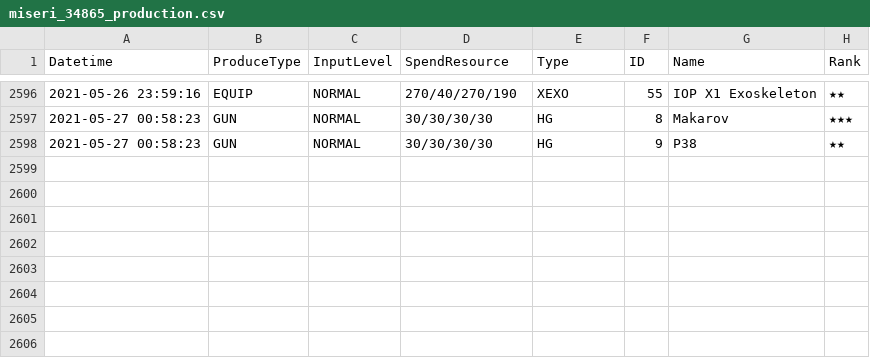
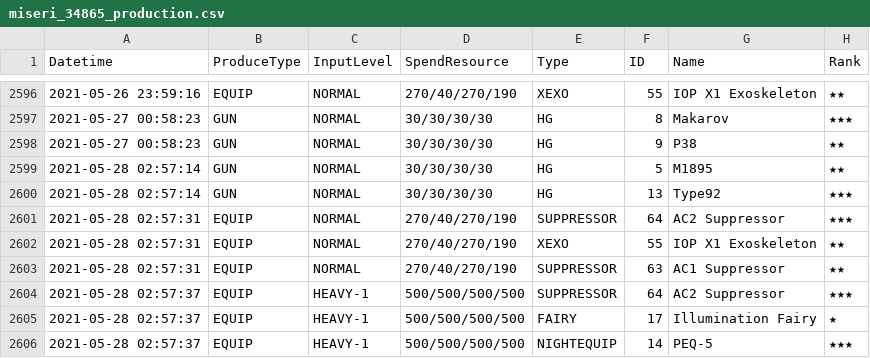
Before and after one commit to m1s3ri/90wish, a CSV file: miseri_34865_production.csv, drawn as a sheet; only a part is shown, gaps mark what is left out.

```diff
--- a/miseri_34865_production.csv
+++ b/miseri_34865_production.csv
@@ -2598 +2598,9 @@
 2021-05-27 00:58:23,GUN,NORMAL,30/30/30/30,HG,9,P38,★★
+2021-05-28 02:57:14,GUN,NORMAL,30/30/30/30,HG,5,M1895,★★
+2021-05-28 02:57:14,GUN,NORMAL,30/30/30/30,HG,13,Type92,★★★
+2021-05-28 02:57:31,EQUIP,NORMAL,270/40/270/190,SUPPRESSOR,64,AC2 Suppressor,★★★
+2021-05-28 02:57:31,EQUIP,NORMAL,270/40/270/190,XEXO,55,IOP X1 Exoskeleton,★★
+2021-05-28 02:57:31,EQUIP,NORMAL,270/40/270/190,SUPPRESSOR,63,AC1 Suppressor,★★
+2021-05-28 02:57:37,EQUIP,HEAVY-1,500/500/500/500,SUPPRESSOR,64,AC2 Suppressor,★★★
+2021-05-28 02:57:37,EQUIP,HEAVY-1,500/500/500/500,FAIRY,17,Illumination Fairy,★
+2021-05-28 02:57:37,EQUIP,HEAVY-1,500/500/500/500,NIGHTEQUIP,14,PEQ-5,★★★
```
Also changed, not shown: miseri_34865_doll_info.csv, miseri_34865_equip_info.csv, 4 other files.
